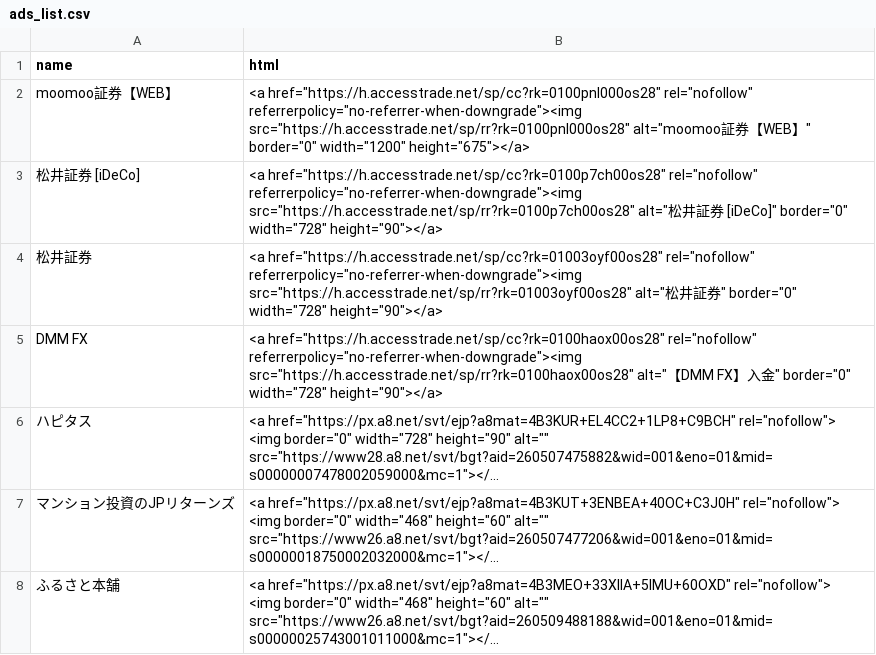
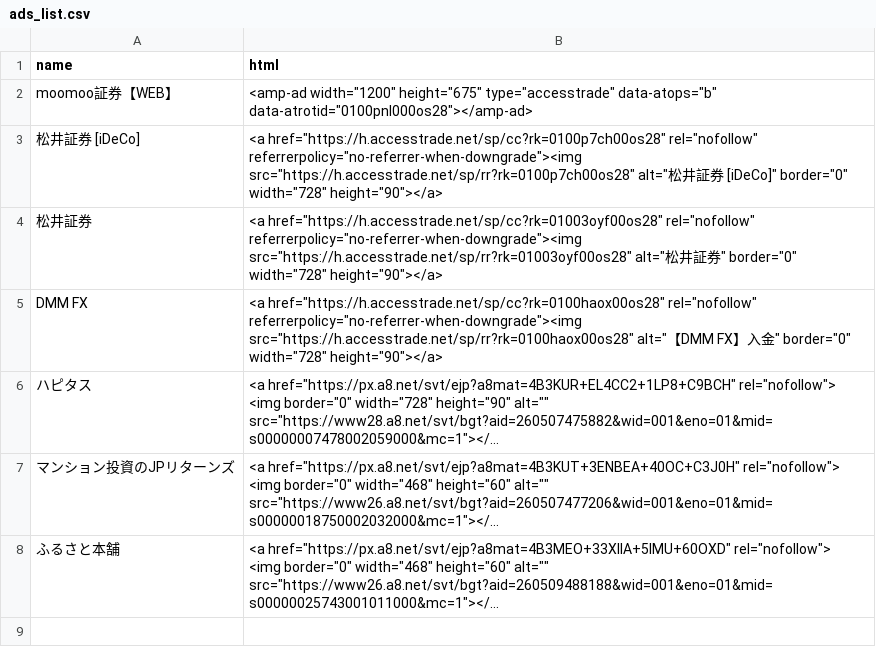
Before and after one commit to morimori3yt/wealth-compass, a CSV file: ads_list.csv, drawn as a sheet; long unchanged cells end in ….

```diff
--- a/ads_list.csv
+++ b/ads_list.csv
@@ -1,3 +1,3 @@
 name,html,
-moomoo証券【WEB】,"<a href=""https://h.accesstrade.net/sp/cc?rk=0100pnl000os28"" rel=""nofollow"" referrerpolicy=""no-referrer-when-downgrade""><img src=""https://h.accesstrade.net/sp/rr?rk=0100pnl000os28"" alt=""moomoo証券【WEB】"" border=""0"" width=""1200"" height=""675""></a>",
+moomoo証券【WEB】,"<amp-ad width=""1200"" height=""675"" type=""accesstrade"" data-atops=""b"" data-atrotid=""0100pnl000os28""></amp-ad>",
 松井証券 [iDeCo],"<a href=""https://h.accesstrade.net/sp/cc?rk=0100p7ch00os28"" rel=""nofollow"" referrerpolicy=""no-referrer-when-downgrade""><img src=""https://h.accesstrade.net/sp/rr?rk=0100p7ch00os28"" alt=""松井証券 [iDeCo]"" border=""0"" width=""728"" height=""90""></a>",
```
Also changed, not shown: 1 other file.
